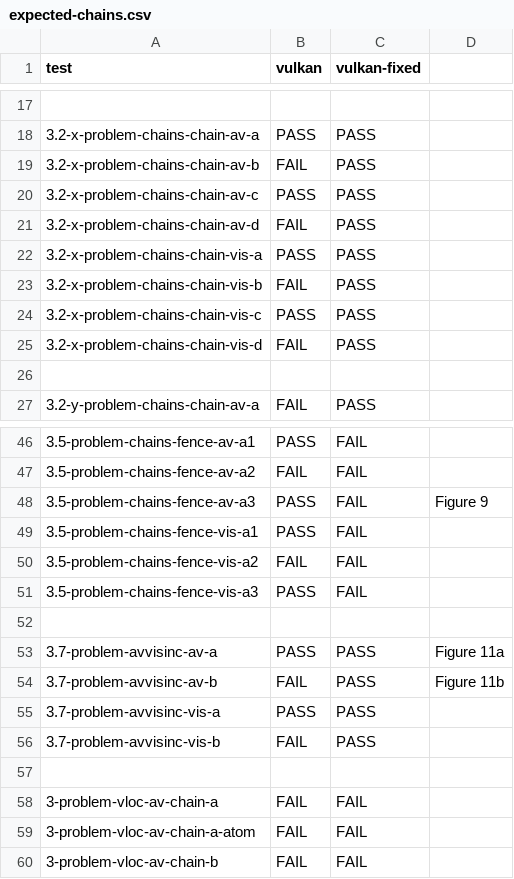
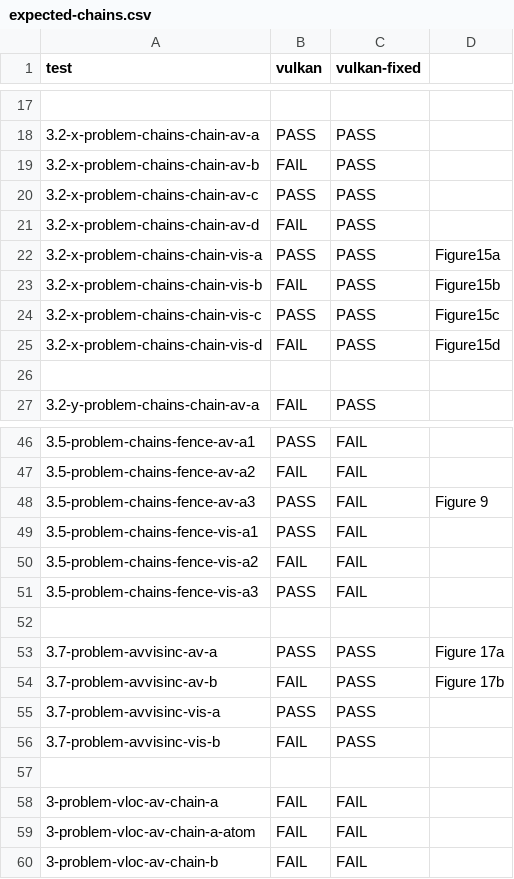
Before and after one commit to hernanponcedeleon/Dat3M, a CSV file: litmus/VULKAN/pvmm/expected-chains.csv, drawn as a sheet; only a part is shown, gaps mark what is left out.

```diff
--- a/litmus/VULKAN/pvmm/expected-chains.csv
+++ b/litmus/VULKAN/pvmm/expected-chains.csv
@@ -21,6 +21,6 @@ test,vulkan,vulkan-fixed,
 3.2-x-problem-chains-chain-av-d,FAIL,PASS,
-3.2-x-problem-chains-chain-vis-a,PASS,PASS,
-3.2-x-problem-chains-chain-vis-b,FAIL,PASS,
-3.2-x-problem-chains-chain-vis-c,PASS,PASS,
-3.2-x-problem-chains-chain-vis-d,FAIL,PASS,
+3.2-x-problem-chains-chain-vis-a,PASS,PASS,Figure15a
+3.2-x-problem-chains-chain-vis-b,FAIL,PASS,Figure15b
+3.2-x-problem-chains-chain-vis-c,PASS,PASS,Figure15c
+3.2-x-problem-chains-chain-vis-d,FAIL,PASS,Figure15d
 ,,,
@@ -52,4 +52,4 @@ test,vulkan,vulkan-fixed,
 ,,,
-3.7-problem-avvisinc-av-a,PASS,PASS,Figure 11a
-3.7-problem-avvisinc-av-b,FAIL,PASS,Figure 11b
+3.7-problem-avvisinc-av-a,PASS,PASS,Figure 17a
+3.7-problem-avvisinc-av-b,FAIL,PASS,Figure 17b
 3.7-problem-avvisinc-vis-a,PASS,PASS,
```
Also changed, not shown: litmus/VULKAN/pvmm/expected-all.csv, litmus/VULKAN/pvmm/expected-nochains.csv, 3 other files.
